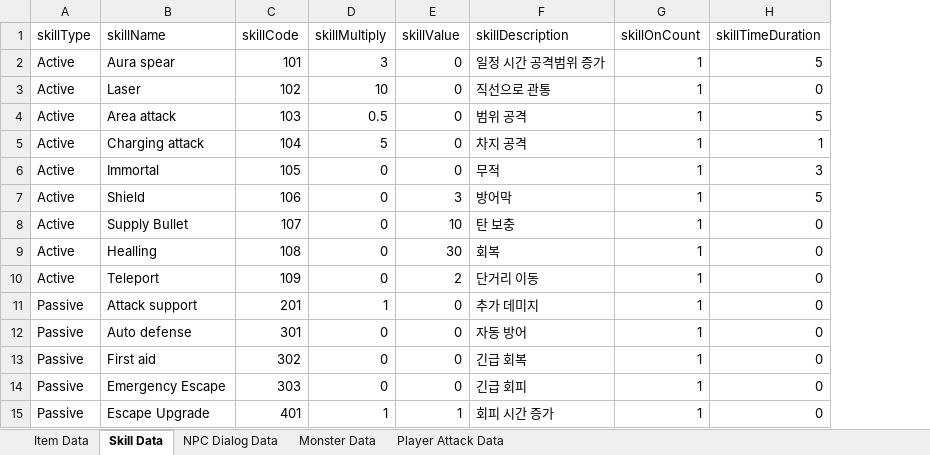
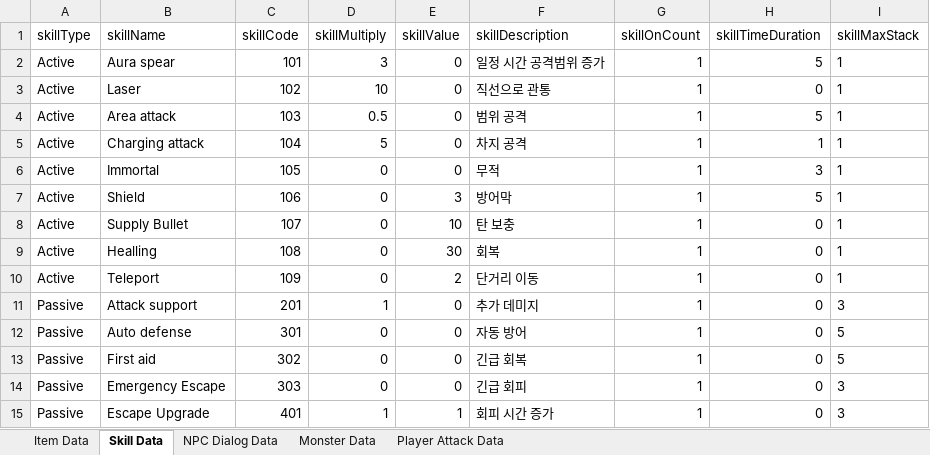
Before and after one commit to Mrhoony/Chrono_Knights, an Excel workbook: Assets/Resources/XML/Database.xlsx, sheet Skill Data, drawn as a sheet; values as stored, in another font and other column widths than the file's, no borders; table styles not drawn; the diff names each change by its address in the sheet, - before the commit and + after, or states it on an @@ line.

```diff
--- a/Assets/Resources/XML/Database.xlsx (sheet Skill Data)
+++ b/Assets/Resources/XML/Database.xlsx (sheet Skill Data)
+column I (skillMaxStack), rows 2-15: 1 | 1 | 1 | 1 | 1 | 1 | 1 | 1 | 1 | 3 | 5 | 5 | 3 | 3
```
Also changed, not shown: 47 other files.
